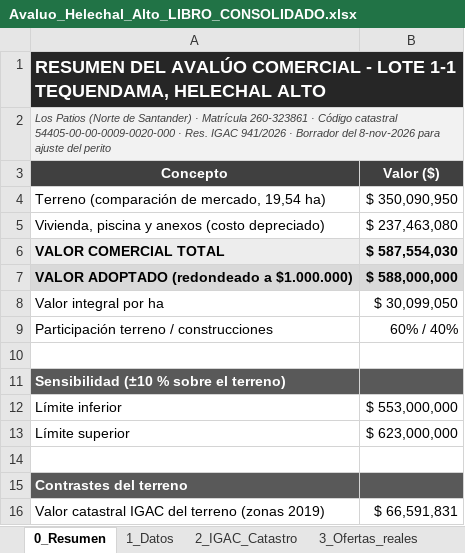
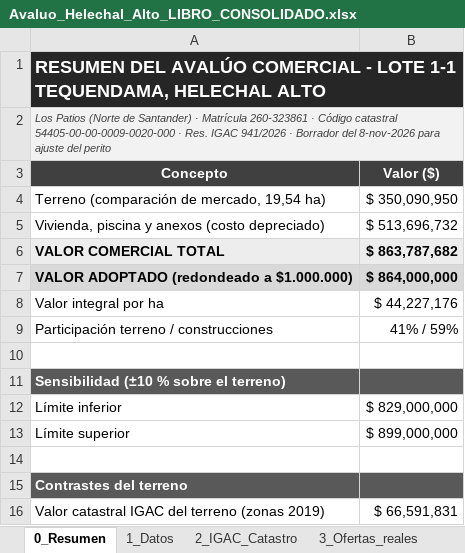
Before and after one commit to mapingenieria/mapingenieria, an Excel workbook: avaluo_helechal/Avaluo_Helechal_Alto_LIBRO_CONSOLIDADO.xlsx, sheet 0_Resumen, drawn as a sheet; only a part is shown; values as stored, in another font and other column widths than the file's, no borders; the diff names each change by its address in the sheet, - before the commit and + after, or states it on an @@ line.

```diff
--- a/avaluo_helechal/Avaluo_Helechal_Alto_LIBRO_CONSOLIDADO.xlsx (sheet 0_Resumen)
+++ b/avaluo_helechal/Avaluo_Helechal_Alto_LIBRO_CONSOLIDADO.xlsx (sheet 0_Resumen)
-B5 (Valor ($)): $ 237,463,080
+B5 (Valor ($)): $ 513,696,732
-B6 (Valor ($)): $ 587,554,030
+B6 (Valor ($)): $ 863,787,682
-B7 (Valor ($)): $ 588,000,000
+B7 (Valor ($)): $ 864,000,000
-B8 (Valor ($)): $ 30,099,050
+B8 (Valor ($)): $ 44,227,176
-B9 (Valor ($)): 60% / 40%
+B9 (Valor ($)): 41% / 59%
-B12 (Valor ($)): $ 553,000,000
+B12 (Valor ($)): $ 829,000,000
-B13 (Valor ($)): $ 623,000,000
+B13 (Valor ($)): $ 899,000,000
```
Also changed, not shown: sheet 7_Construcciones, sheet 2_IGAC_Catastro, formulas that keep their value, 4 other files.
